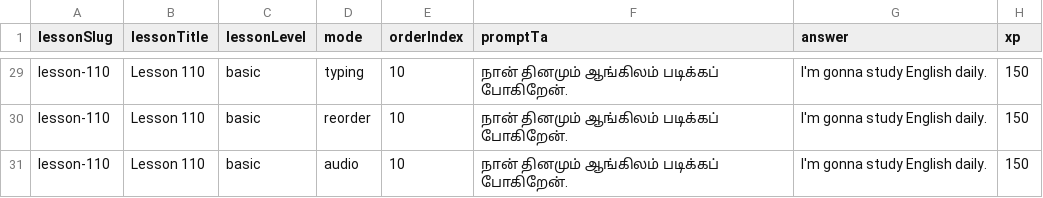
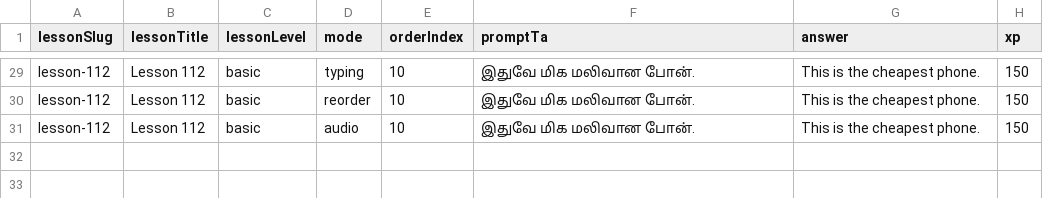
Before and after one commit to Gcoastarvi/fluencyjet-sentence-master, a CSV file: content.csv, drawn as a sheet; only a part is shown, gaps mark what is left out; the diff covers the shown part only; the diff names each change by its address in the sheet, - before the commit and + after, or states it on an @@ line.

```diff
--- a/content.csv
+++ b/content.csv
-A29:A31 (lessonSlug): lesson-110
+A29:A31 (lessonSlug): lesson-112
-B29:B31 (lessonTitle): Lesson 110
+B29:B31 (lessonTitle): Lesson 112
-F29:F31 (promptTa): நான் தினமும் ஆங்கிலம் படிக்கப் போகிறேன்.
+F29:F31 (promptTa): இதுவே மிக மலிவான போன்.
-G29:G31 (answer): I'm gonna study English daily.
+G29:G31 (answer): This is the cheapest phone.
```
Also changed, not shown: 108 edited cells elsewhere in this file, 1 other file.
